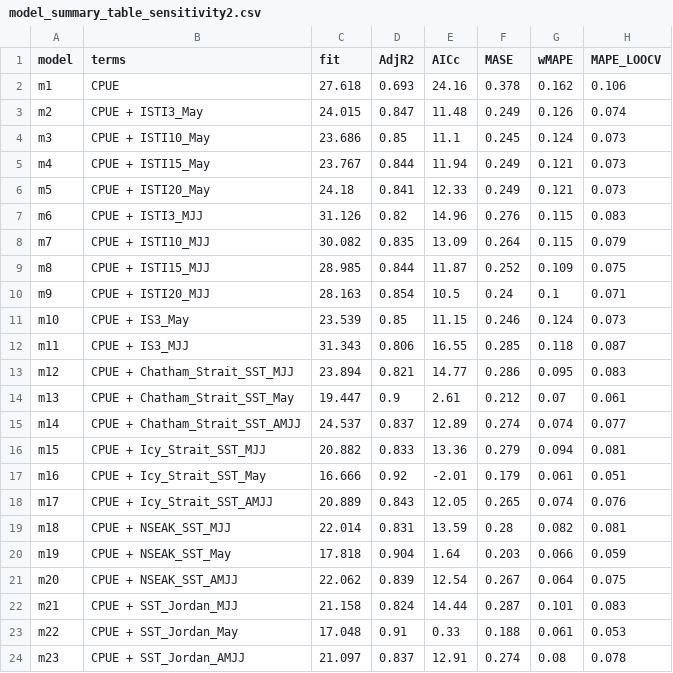
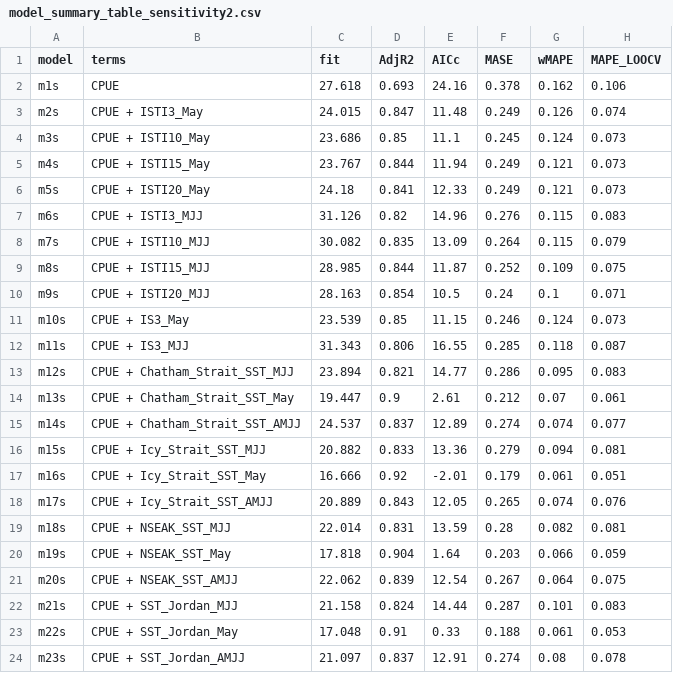
Before and after one commit to commfish/southeast_pink_salmon_preseason, a CSV file: 2022_forecast/results/model_summary_table_sensitivity2.csv, drawn as a sheet.

```diff
--- a/2022_forecast/results/model_summary_table_sensitivity2.csv
+++ b/2022_forecast/results/model_summary_table_sensitivity2.csv
@@ -1,24 +1,24 @@
 "model","terms","fit","AdjR2","AICc","MASE","wMAPE","MAPE_LOOCV"
-"m1","CPUE",27.618,0.693,24.16,0.378,0.162,0.106
-"m2","CPUE + ISTI3_May",24.015,0.847,11.48,0.249,0.126,0.074
-"m3","CPUE + ISTI10_May",23.686,0.85,11.1,0.245,0.124,0.073
-"m4","CPUE + ISTI15_May",23.767,0.844,11.94,0.249,0.121,0.073
-"m5","CPUE + ISTI20_May",24.18,0.841,12.33,0.249,0.121,0.073
-"m6","CPUE + ISTI3_MJJ",31.126,0.82,14.96,0.276,0.115,0.083
-"m7","CPUE + ISTI10_MJJ",30.082,0.835,13.09,0.264,0.115,0.079
-"m8","CPUE + ISTI15_MJJ",28.985,0.844,11.87,0.252,0.109,0.075
-"m9","CPUE + ISTI20_MJJ",28.163,0.854,10.5,0.24,0.1,0.071
-"m10","CPUE + IS3_May",23.539,0.85,11.15,0.246,0.124,0.073
-"m11","CPUE + IS3_MJJ",31.343,0.806,16.55,0.285,0.118,0.087
-"m12","CPUE + Chatham_Strait_SST_MJJ",23.894,0.821,14.77,0.286,0.095,0.083
-"m13","CPUE + Chatham_Strait_SST_May",19.447,0.9,2.61,0.212,0.07,0.061
-"m14","CPUE + Chatham_Strait_SST_AMJJ",24.537,0.837,12.89,0.274,0.074,0.077
-"m15","CPUE + Icy_Strait_SST_MJJ",20.882,0.833,13.36,0.279,0.094,0.081
-"m16","CPUE + Icy_Strait_SST_May",16.666,0.92,-2.01,0.179,0.061,0.051
-" m17","CPUE + Icy_Strait_SST_AMJJ",20.889,0.843,12.05,0.265,0.074,0.076
-"m18","CPUE + NSEAK_SST_MJJ",22.014,0.831,13.59,0.28,0.082,0.081
-"m19","CPUE + NSEAK_SST_May",17.818,0.904,1.64,0.203,0.066,0.059
-"m20","CPUE + NSEAK_SST_AMJJ",22.062,0.839,12.54,0.267,0.064,0.075
-"m21","CPUE + SST_Jordan_MJJ",21.158,0.824,14.44,0.287,0.101,0.083
-"m22","CPUE + SST_Jordan_May",17.048,0.91,0.33,0.188,0.061,0.053
-"m23","CPUE + SST_Jordan_AMJJ",21.097,0.837,12.91,0.274,0.08,0.078
+"m1s","CPUE",27.618,0.693,24.16,0.378,0.162,0.106
+"m2s","CPUE + ISTI3_May",24.015,0.847,11.48,0.249,0.126,0.074
+"m3s","CPUE + ISTI10_May",23.686,0.85,11.1,0.245,0.124,0.073
+"m4s","CPUE + ISTI15_May",23.767,0.844,11.94,0.249,0.121,0.073
+"m5s","CPUE + ISTI20_May",24.18,0.841,12.33,0.249,0.121,0.073
+"m6s","CPUE + ISTI3_MJJ",31.126,0.82,14.96,0.276,0.115,0.083
+"m7s","CPUE + ISTI10_MJJ",30.082,0.835,13.09,0.264,0.115,0.079
+"m8s","CPUE + ISTI15_MJJ",28.985,0.844,11.87,0.252,0.109,0.075
+"m9s","CPUE + ISTI20_MJJ",28.163,0.854,10.5,0.24,0.1,0.071
+"m10s","CPUE + IS3_May",23.539,0.85,11.15,0.246,0.124,0.073
+"m11s","CPUE + IS3_MJJ",31.343,0.806,16.55,0.285,0.118,0.087
+"m12s","CPUE + Chatham_Strait_SST_MJJ",23.894,0.821,14.77,0.286,0.095,0.083
+"m13s","CPUE + Chatham_Strait_SST_May",19.447,0.9,2.61,0.212,0.07,0.061
+"m14s","CPUE + Chatham_Strait_SST_AMJJ",24.537,0.837,12.89,0.274,0.074,0.077
+"m15s","CPUE + Icy_Strait_SST_MJJ",20.882,0.833,13.36,0.279,0.094,0.081
+"m16s","CPUE + Icy_Strait_SST_May",16.666,0.92,-2.01,0.179,0.061,0.051
+" m17s","CPUE + Icy_Strait_SST_AMJJ",20.889,0.843,12.05,0.265,0.074,0.076
+"m18s","CPUE + NSEAK_SST_MJJ",22.014,0.831,13.59,0.28,0.082,0.081
+"m19s","CPUE + NSEAK_SST_May",17.818,0.904,1.64,0.203,0.066,0.059
+"m20s","CPUE + NSEAK_SST_AMJJ",22.062,0.839,12.54,0.267,0.064,0.075
+"m21s","CPUE + SST_Jordan_MJJ",21.158,0.824,14.44,0.287,0.101,0.083
+"m22s","CPUE + SST_Jordan_May",17.048,0.91,0.33,0.188,0.061,0.053
+"m23s","CPUE + SST_Jordan_AMJJ",21.097,0.837,12.91,0.274,0.08,0.078
```
Also changed, not shown: 2022_forecast/results/model_summary_table5.csv, 2022_forecast/results/model_summary_table_sensitivity1.csv, 13 other files.
